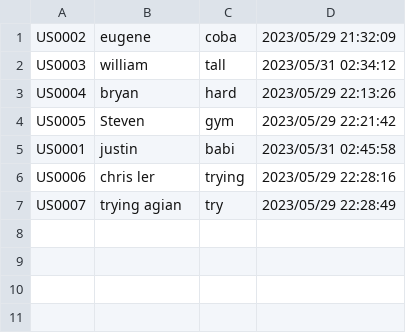
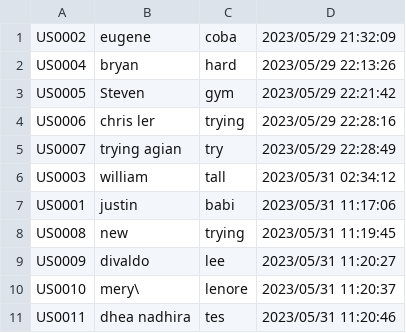
Before and after one commit to kecebongalau/University-Ranking-System, a CSV file: Project1/RegisUsers.csv, drawn as a sheet.

```diff
--- a/Project1/RegisUsers.csv
+++ b/Project1/RegisUsers.csv
@@ -1,7 +1,11 @@
 US0002,eugene,coba,2023/05/29 21:32:09
-US0003,william,tall,2023/05/31 02:34:12
 US0004,bryan,hard,2023/05/29 22:13:26
 US0005,Steven,gym,2023/05/29 22:21:42
-US0001,justin,babi,2023/05/31 02:45:58
 US0006,chris ler,trying,2023/05/29 22:28:16
 US0007,trying agian,try,2023/05/29 22:28:49
+US0003,william,tall,2023/05/31 02:34:12
+US0001,justin,babi,2023/05/31 11:17:06
+US0008,new,trying,2023/05/31 11:19:45
+US0009,divaldo,lee,2023/05/31 11:20:27
+US0010,mery\,lenore,2023/05/31 11:20:37
+US0011,dhea nadhira,tes,2023/05/31 11:20:46
```
Also changed, not shown: Project1/Favorite.csv, Project1/Feedback.csv, 5 other files.
